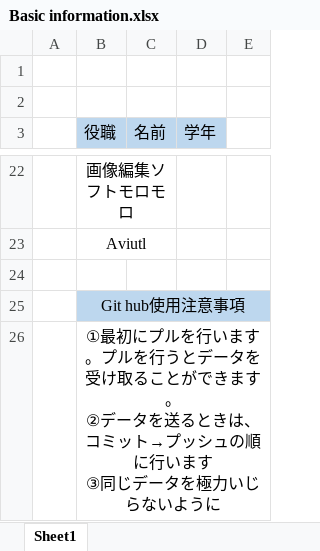
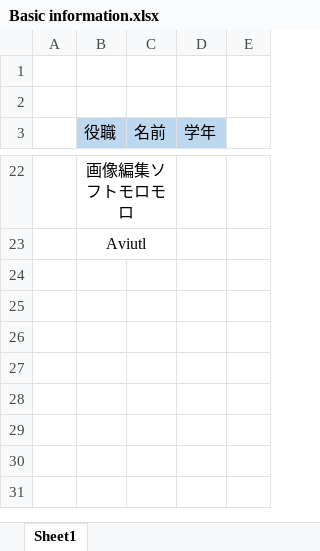
Before and after one commit to kentatakiguchi/GameCompetition2016_2, an Excel workbook: Basic information.xlsx, sheet Sheet1, drawn as a sheet; only a part is shown, gaps mark what is left out; values as stored, in another font and other column widths than the file's, no borders; ↵ is a line break in a cell; the diff names each change by its address in the sheet, - before the commit and + after, or states it on an @@ line.

Commit message:
Revert "よくわからん"
This reverts commit f503aba37f406321bdbf12a55dd4f9a6f0fb04b7.

```diff
--- a/Basic information.xlsx (sheet Sheet1)
+++ b/Basic information.xlsx (sheet Sheet1)
-row 24: (empty)
-row 25:  | Git hub使用注意事項
-row 26:  | ①最初にプルを行います。プルを行うとデータを受け取ることができます。 ↵ ②データを送るときは、コミット→プッシュの順に行います ↵ ③同じデータを極力いじらないように
```
